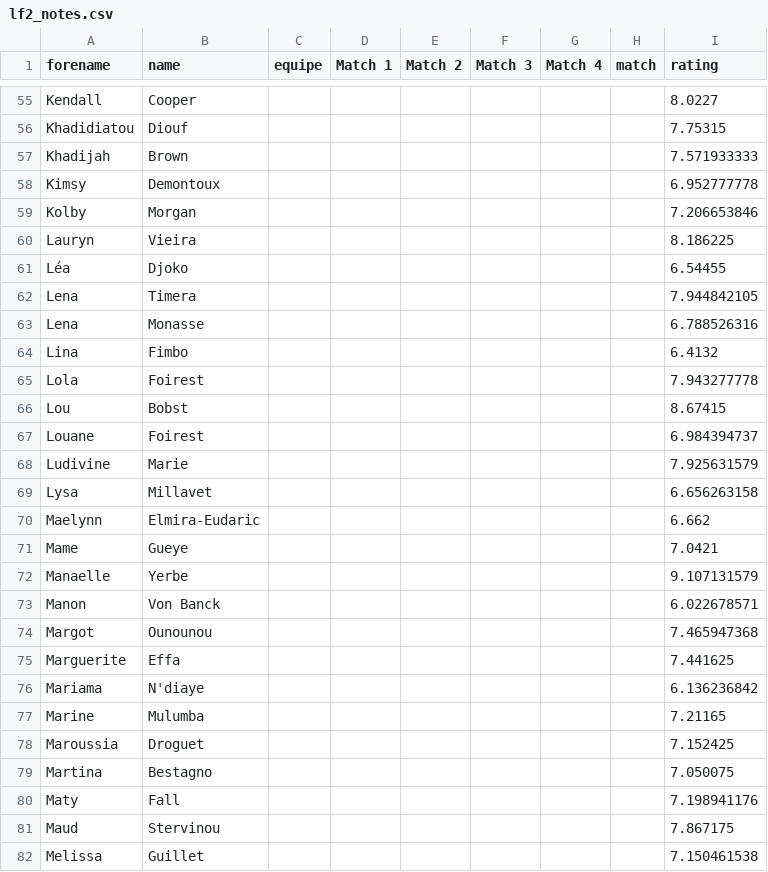
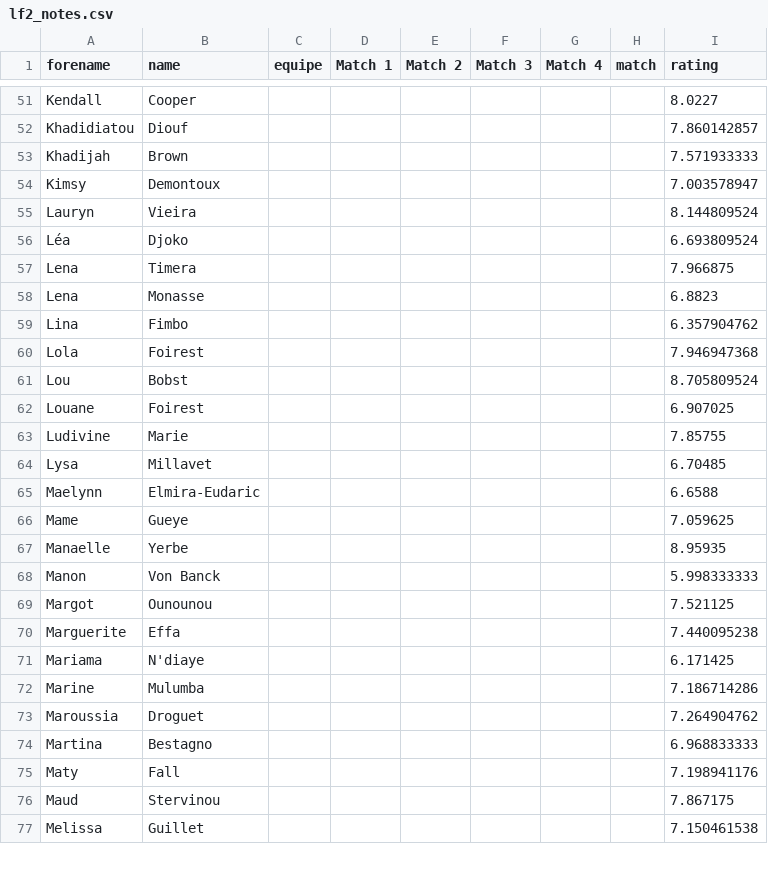
Before and after one commit to medericc/fantasysite, a CSV file: public/lf2_notes.csv, drawn as a sheet; only a part is shown, gaps mark what is left out; removed rows and columns are numbered as before the commit, all else as after; the diff covers the shown part only; the diff names each change by its address in the sheet, - before the commit and + after, or states it on an @@ line.

```diff
--- a/public/lf2_notes.csv
+++ b/public/lf2_notes.csv
-I52 (rating): 7.75315
+I52 (rating): 7.860142857
-I54 (rating): 6.952777778
+I54 (rating): 7.003578947
-row 59: Kolby | Morgan |  |  |  |  |  |  | 7.206653846
-I55 (rating): 8.186225
+I55 (rating): 8.144809524
-I56 (rating): 6.54455
+I56 (rating): 6.693809524
-I57 (rating): 7.944842105
+I57 (rating): 7.966875
-I58 (rating): 6.788526316
+I58 (rating): 6.8823
-I59 (rating): 6.4132
+I59 (rating): 6.357904762
-I60 (rating): 7.943277778
+I60 (rating): 7.946947368
-I61 (rating): 8.67415
+I61 (rating): 8.705809524
-I62 (rating): 6.984394737
+I62 (rating): 6.907025
-I63 (rating): 7.925631579
+I63 (rating): 7.85755
-I64 (rating): 6.656263158
+I64 (rating): 6.70485
-I65 (rating): 6.662
+I65 (rating): 6.6588
-I66 (rating): 7.0421
+I66 (rating): 7.059625
-I67 (rating): 9.107131579
+I67 (rating): 8.95935
-I68 (rating): 6.022678571
+I68 (rating): 5.998333333
-I69 (rating): 7.465947368
+I69 (rating): 7.521125
-I70 (rating): 7.441625
+I70 (rating): 7.440095238
-I71 (rating): 6.136236842
+I71 (rating): 6.171425
-I72 (rating): 7.21165
+I72 (rating): 7.186714286
-I73 (rating): 7.152425
+I73 (rating): 7.264904762
-I74 (rating): 7.050075
+I74 (rating): 6.968833333
```
Also changed, not shown: 4 removed rows and 64 edited cells elsewhere in this file.
